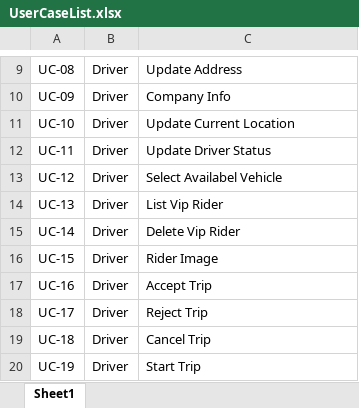
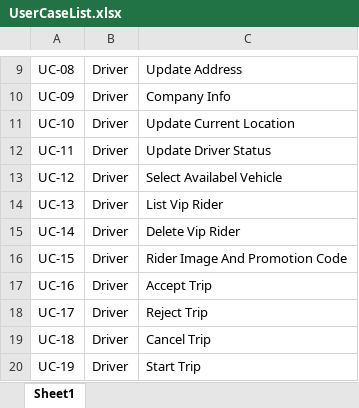
Before and after one commit to sangnvus/2015FALLIS01, an Excel workbook: WIP/Documents/UserCaseList.xlsx, sheet Sheet1, drawn as a sheet; only a part is shown, gaps mark what is left out; values as stored, in another font and other column widths than the file's, no borders; the diff names each change by its address in the sheet, - before the commit and + after, or states it on an @@ line.

```diff
--- a/WIP/Documents/UserCaseList.xlsx (sheet Sheet1)
+++ b/WIP/Documents/UserCaseList.xlsx (sheet Sheet1)
-C16: Rider Image
+C16: Rider Image And Promotion Code
```
Also changed, not shown: 3 other files.
